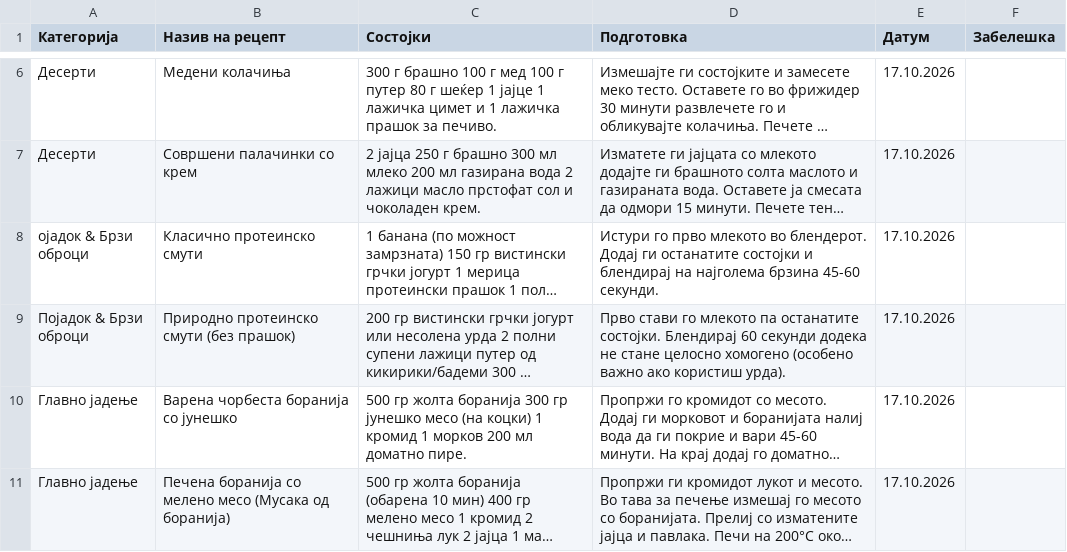
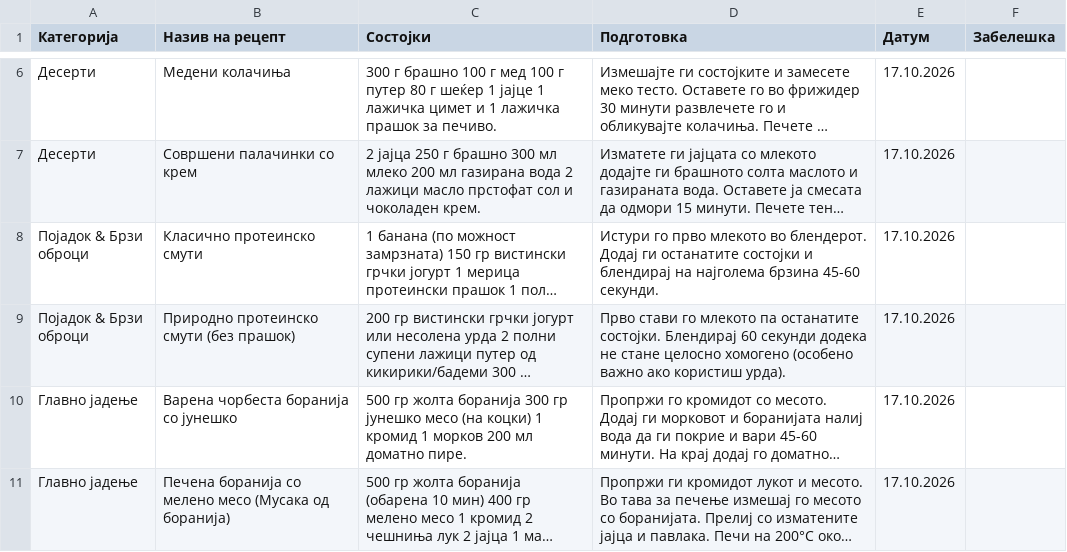
Before and after one commit to pikselteam/Ceni, a CSV file: recipes_db.csv, drawn as a sheet; only a part is shown, gaps mark what is left out; long unchanged cells end in …; the diff names each change by its address in the sheet, - before the commit and + after, or states it on an @@ line.

Commit message:
Update recipes_db.csv

```diff
--- a/recipes_db.csv
+++ b/recipes_db.csv
-A8 (Категорија): ојадок & Брзи оброци
+A8 (Категорија): Појадок & Брзи оброци
```
